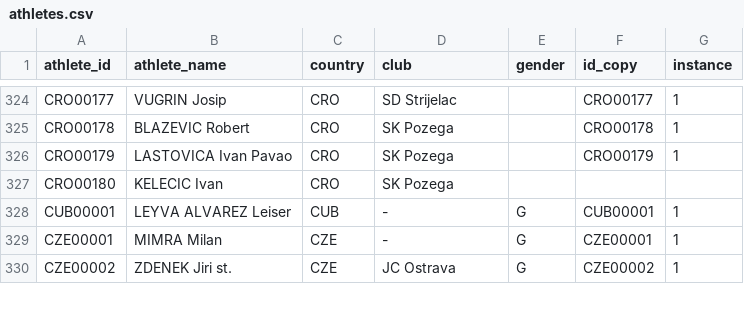
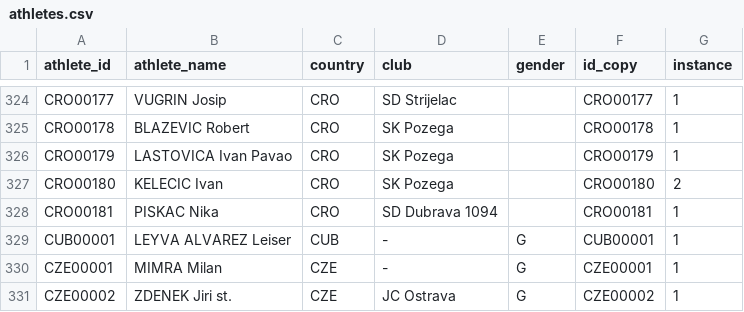
Before and after one commit to iau-crossbow-mo/IAU-Database, a CSV file: data/athletes.csv, drawn as a sheet; only a part is shown, gaps mark what is left out.

```diff
--- a/data/athletes.csv
+++ b/data/athletes.csv
@@ -326,3 +326,4 @@ CRO00178;BLAZEVIC Robert;CRO;SK Pozega;;CRO00178;1
 CRO00179;LASTOVICA Ivan Pavao;CRO;SK Pozega;;CRO00179;1
-CRO00180;KELECIC Ivan;CRO;SK Pozega;;;
+CRO00180;KELECIC Ivan;CRO;SK Pozega;;CRO00180;2
+CRO00181;PISKAC Nika;CRO;SD Dubrava 1094;;CRO00181;1
 CUB00001;LEYVA ALVAREZ Leiser;CUB;-;G;CUB00001;1
```
Also changed, not shown: data/competitions.csv, 2 other files.
